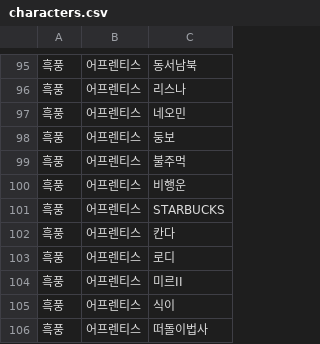
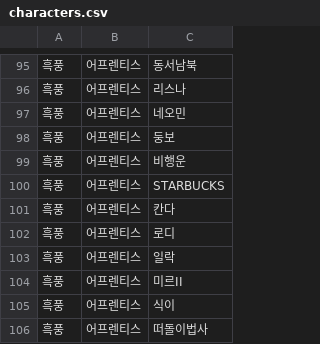
Before and after one commit to reastykim/Godius.Rank, a CSV file: Godius.RankCollector/characters.csv, drawn as a sheet; only a part is shown, gaps mark what is left out; removed rows and columns are numbered as before the commit, all else as after; the diff covers the shown part only; the diff names each change by its address in the sheet, - before the commit and + after, or states it on an @@ line.

```diff
--- a/Godius.RankCollector/characters.csv
+++ b/Godius.RankCollector/characters.csv
-row 99: 흑풍 | 어프렌티스 | 불주먹
+row 103: 흑풍 | 어프렌티스 | 일락
```
Also changed, not shown: 7 added rows, 27 removed rows and 2 edited cells elsewhere in this file.
